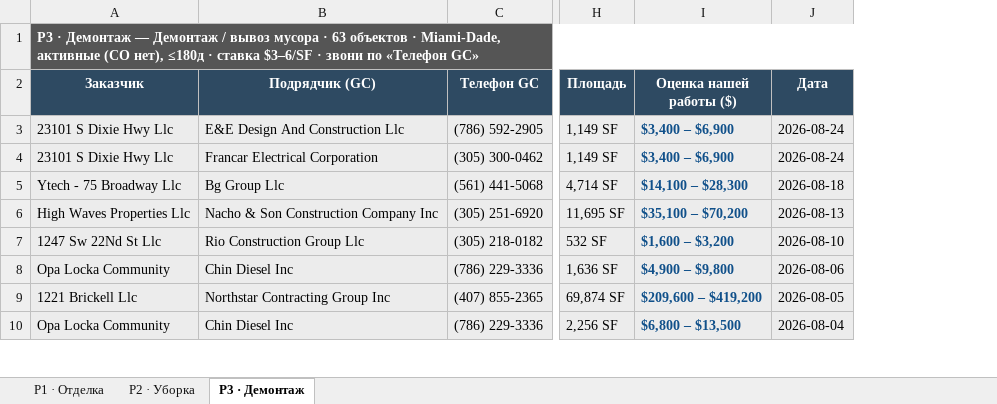
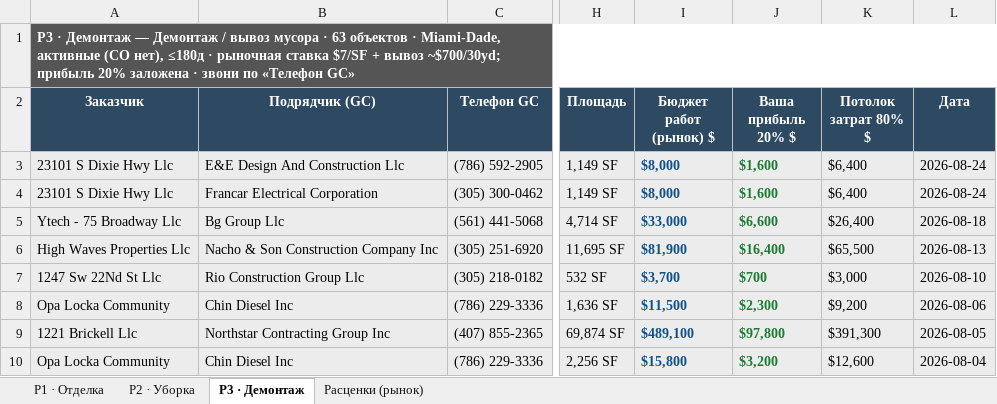
Before and after one commit to arorlov93/Supply-of-Goods, an Excel workbook: tender-system/reports/ISP-обзвон-ИТОГ-2026-08-26.xlsx, sheet P3 · Демонтаж, drawn as a sheet; only a part is shown, gaps mark what is left out; values as stored, in another font and other column widths than the file's, no borders; removed rows and columns are numbered as before the commit, all else as after; the diff names each change by its address in the sheet, - before the commit and + after, or states it on an @@ line.

```diff
--- a/tender-system/reports/ISP-обзвон-ИТОГ-2026-08-26.xlsx (sheet P3 · Демонтаж)
+++ b/tender-system/reports/ISP-обзвон-ИТОГ-2026-08-26.xlsx (sheet P3 · Демонтаж)
+sheet tab: Расценки (рынок)
-column I (Оценка нашей работы ($)), rows 3-10: $3,400 – $6,900 | $3,400 – $6,900 | $14,100 – $28,300 | $35,100 – $70,200 | $1,600 – $3,200 | $4,900 – $9,800 | $209,600 – $419,200 | $6,800 – $13,500
+column I (Бюджет работ (рынок) $), rows 3-10: $8,000 | $8,000 | $33,000 | $81,900 | $3,700 | $11,500 | $489,100 | $15,800
+column J (Ваша прибыль 20% $), rows 3-10: $1,600 | $1,600 | $6,600 | $16,400 | $700 | $2,300 | $97,800 | $3,200
+column K (Потолок затрат 80% $), rows 3-10: $6,400 | $6,400 | $26,400 | $65,500 | $3,000 | $9,200 | $391,300 | $12,600
-A1 (Заказчик): …≤180д · ставка $3–6/SF · звони…
+A1 (Заказчик): …≤180д · рыночная ставка $7/SF + вывоз ~$700/30yd; прибыль 20% заложена · звони…
```
Also changed, not shown: sheet P2 · Уборка, sheet P1 · Отделка, 1 other file.
